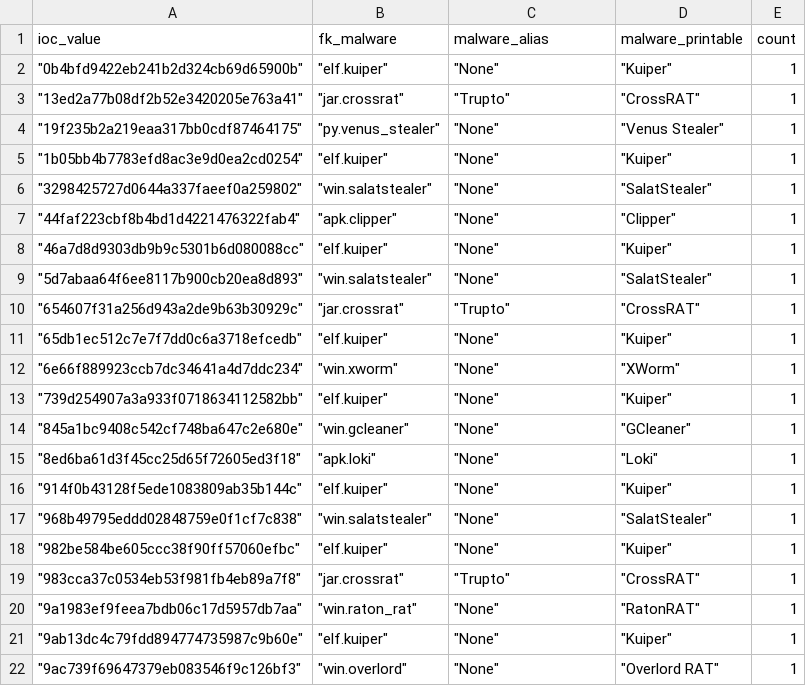
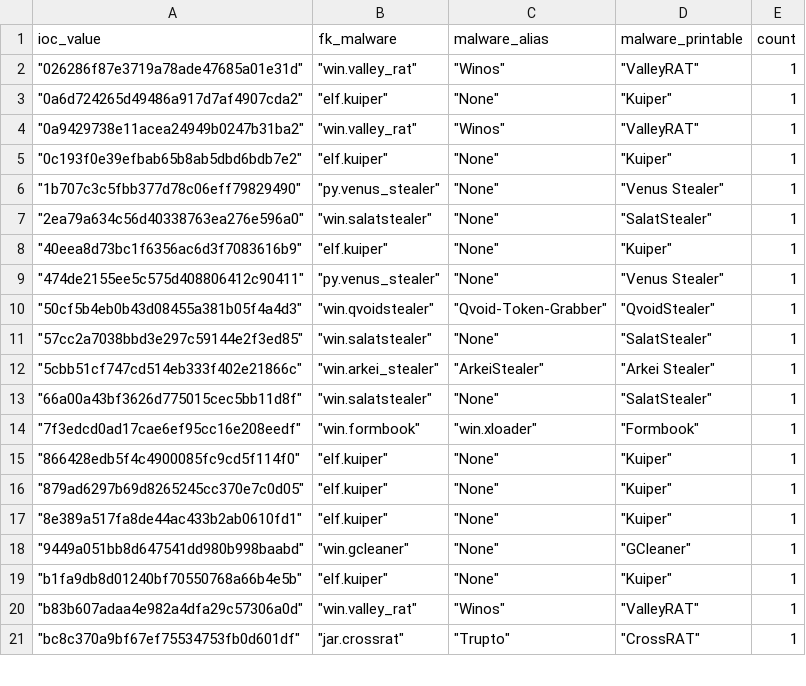
Before and after one commit to LunaMarginis/Intel-WatchTower, a CSV file: mhash.csv, drawn as a sheet; only a part is shown; the diff covers the shown part only.

```diff
--- a/mhash.csv
+++ b/mhash.csv
@@ -1,22 +1,21 @@
 ioc_value,fk_malware,malware_alias,malware_printable,count
-" ""0b4bfd9422eb241b2d324cb69d65900b"""," ""elf.kuiper"""," ""None"""," ""Kuiper""",1
-" ""13ed2a77b08df2b52e3420205e763a41"""," ""jar.crossrat"""," ""Trupto"""," ""CrossRAT""",1
-" ""19f235b2a219eaa317bb0cdf87464175"""," ""py.venus_stealer"""," ""None"""," ""Venus Stealer""",1
-" ""1b05bb4b7783efd8ac3e9d0ea2cd0254"""," ""elf.kuiper"""," ""None"""," ""Kuiper""",1
-" ""3298425727d0644a337faeef0a259802"""," ""win.salatstealer"""," ""None"""," ""SalatStealer""",1
-" ""44faf223cbf8b4bd1d4221476322fab4"""," ""apk.clipper"""," ""None"""," ""Clipper""",1
-" ""46a7d8d9303db9b9c5301b6d080088cc"""," ""elf.kuiper"""," ""None"""," ""Kuiper""",1
-" ""5d7abaa64f6ee8117b900cb20ea8d893"""," ""win.salatstealer"""," ""None"""," ""SalatStealer""",1
-" ""654607f31a256d943a2de9b63b30929c"""," ""jar.crossrat"""," ""Trupto"""," ""CrossRAT""",1
-" ""65db1ec512c7e7f7dd0c6a3718efcedb"""," ""elf.kuiper"""," ""None"""," ""Kuiper""",1
-" ""6e66f889923ccb7dc34641a4d7ddc234"""," ""win.xworm"""," ""None"""," ""XWorm""",1
-" ""739d254907a3a933f0718634112582bb"""," ""elf.kuiper"""," ""None"""," ""Kuiper""",1
-" ""845a1bc9408c542cf748ba647c2e680e"""," ""win.gcleaner"""," ""None"""," ""GCleaner""",1
-" ""8ed6ba61d3f45cc25d65f72605ed3f18"""," ""apk.loki"""," ""None"""," ""Loki""",1
-" ""914f0b43128f5ede1083809ab35b144c"""," ""elf.kuiper"""," ""None"""," ""Kuiper""",1
-" ""968b49795eddd02848759e0f1cf7c838"""," ""win.salatstealer"""," ""None"""," ""SalatStealer""",1
-" ""982be584be605ccc38f90ff57060efbc"""," ""elf.kuiper"""," ""None"""," ""Kuiper""",1
-" ""983cca37c0534eb53f981fb4eb89a7f8"""," ""jar.crossrat"""," ""Trupto"""," ""CrossRAT""",1
-" ""9a1983ef9feea7bdb06c17d5957db7aa"""," ""win.raton_rat"""," ""None"""," ""RatonRAT""",1
-" ""9ab13dc4c79fdd894774735987c9b60e"""," ""elf.kuiper"""," ""None"""," ""Kuiper""",1
-" ""9ac739f69647379eb083546f9c126bf3"""," ""win.overlord"""," ""None"""," ""Overlord RAT""",1
+" ""026286f87e3719a78ade47685a01e31d"""," ""win.valley_rat"""," ""Winos"""," ""ValleyRAT""",1
+" ""0a6d724265d49486a917d7af4907cda2"""," ""elf.kuiper"""," ""None"""," ""Kuiper""",1
+" ""0a9429738e11acea24949b0247b31ba2"""," ""win.valley_rat"""," ""Winos"""," ""ValleyRAT""",1
+" ""0c193f0e39efbab65b8ab5dbd6bdb7e2"""," ""elf.kuiper"""," ""None"""," ""Kuiper""",1
+" ""1b707c3c5fbb377d78c06eff79829490"""," ""py.venus_stealer"""," ""None"""," ""Venus Stealer""",1
+" ""2ea79a634c56d40338763ea276e596a0"""," ""win.salatstealer"""," ""None"""," ""SalatStealer""",1
+" ""40eea8d73bc1f6356ac6d3f7083616b9"""," ""elf.kuiper"""," ""None"""," ""Kuiper""",1
+" ""474de2155ee5c575d408806412c90411"""," ""py.venus_stealer"""," ""None"""," ""Venus Stealer""",1
+" ""50cf5b4eb0b43d08455a381b05f4a4d3"""," ""win.qvoidstealer"""," ""Qvoid-Token-Grabber"""," ""QvoidStealer""",1
+" ""57cc2a7038bbd3e297c59144e2f3ed85"""," ""win.salatstealer"""," ""None"""," ""SalatStealer""",1
+" ""5cbb51cf747cd514eb333f402e21866c"""," ""win.arkei_stealer"""," ""ArkeiStealer"""," ""Arkei Stealer""",1
+" ""66a00a43bf3626d775015cec5bb11d8f"""," ""win.salatstealer"""," ""None"""," ""SalatStealer""",1
+" ""7f3edcd0ad17cae6ef95cc16e208eedf"""," ""win.formbook"""," ""win.xloader"""," ""Formbook""",1
+" ""866428edb5f4c4900085fc9cd5f114f0"""," ""elf.kuiper"""," ""None"""," ""Kuiper""",1
+" ""879ad6297b69d8265245cc370e7c0d05"""," ""elf.kuiper"""," ""None"""," ""Kuiper""",1
+" ""8e389a517fa8de44ac433b2ab0610fd1"""," ""elf.kuiper"""," ""None"""," ""Kuiper""",1
+" ""9449a051bb8d647541dd980b998baabd"""," ""win.gcleaner"""," ""None"""," ""GCleaner""",1
+" ""b1fa9db8d01240bf70550768a66b4e5b"""," ""elf.kuiper"""," ""None"""," ""Kuiper""",1
+" ""b83b607adaa4e982a4dfa29c57306a0d"""," ""win.valley_rat"""," ""Winos"""," ""ValleyRAT""",1
+" ""bc8c370a9bf67ef75534753fb0d601df"""," ""jar.crossrat"""," ""Trupto"""," ""CrossRAT""",1
```
Also changed, not shown: 3 added rows, 8 removed rows and 5 edited cells elsewhere in this file, 1 other file.
